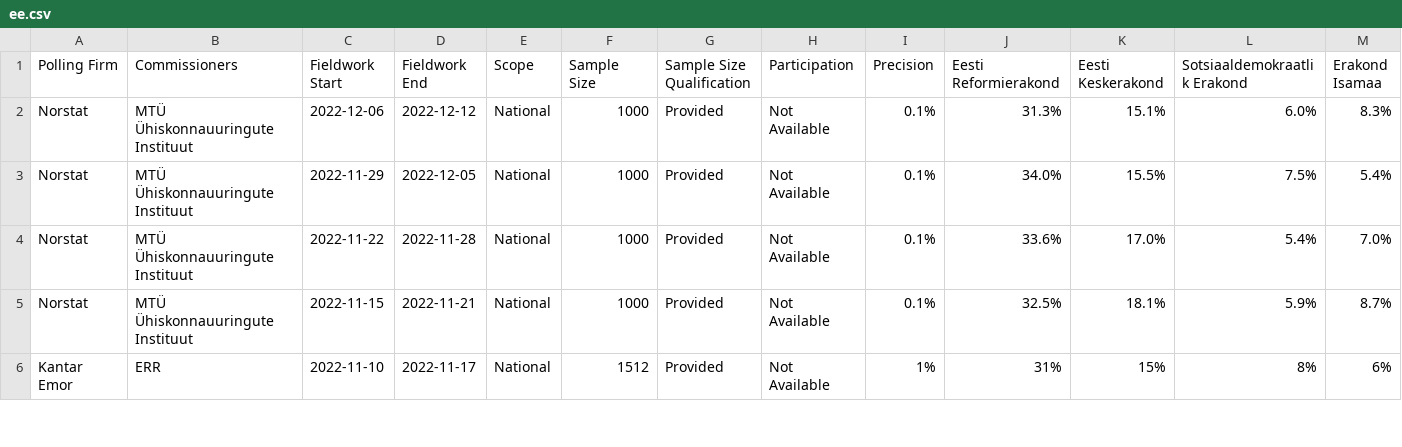
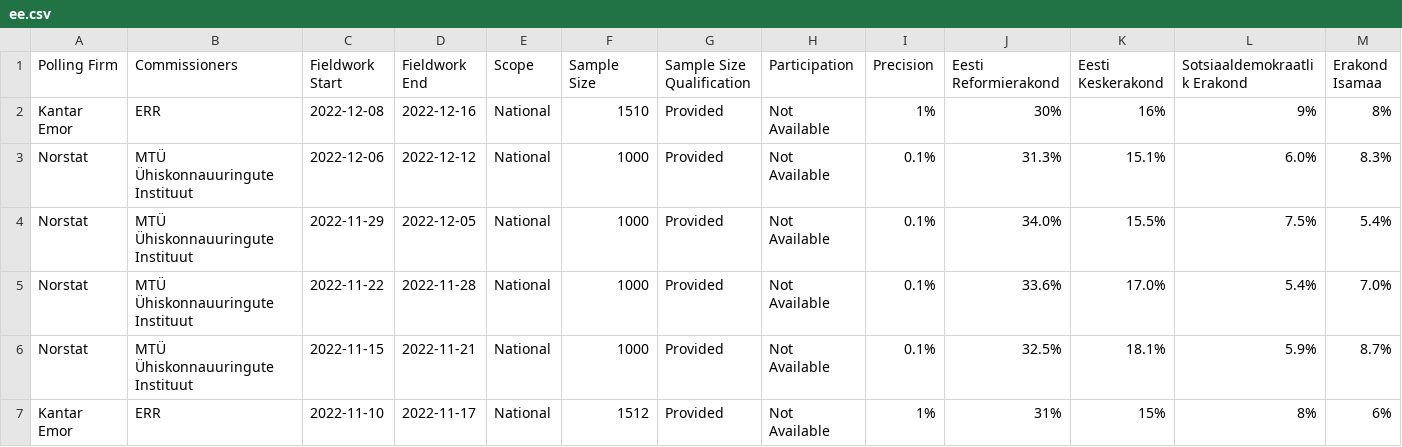
Before and after one commit to michalskop/europeelects, a CSV file: data_original/ee.csv, drawn as a sheet; only a part is shown; rows hold the shown columns only; the diff names each change by its address in the sheet, - before the commit and + after, or states it on an @@ line.

```diff
--- a/data_original/ee.csv
+++ b/data_original/ee.csv
+row 2: Kantar Emor | ERR | 2022-12-08 | 2022-12-16 | National | 1510 | Provided | Not Available | 1% | 30% | 16% | 9% | 8%
```
